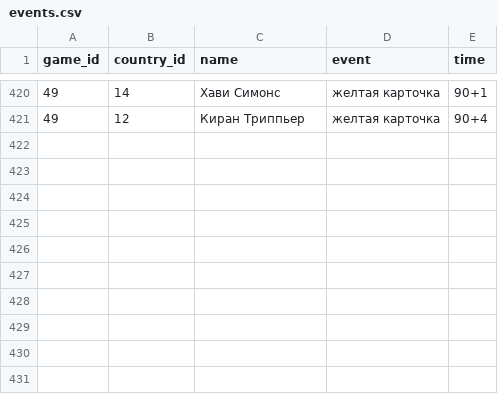
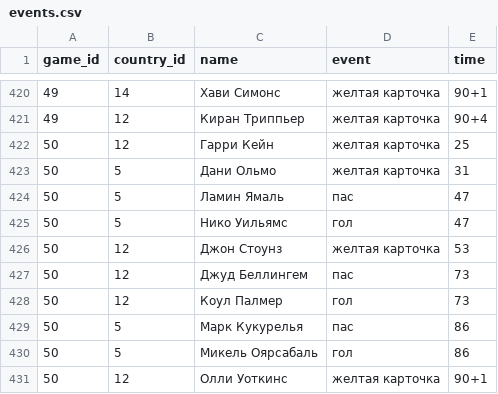
Before and after one commit to elp87/Euro-2024, a CSV file: events.csv, drawn as a sheet; only a part is shown, gaps mark what is left out.

```diff
--- a/events.csv
+++ b/events.csv
@@ -421 +421,11 @@ game_id,country_id,name,event,time
 49,12,Киран Триппьер,желтая карточка,90+4
+50,12,Гарри Кейн,желтая карточка,25
+50,5,Дани Ольмо,желтая карточка,31
+50,5,Ламин Ямаль,пас,47
+50,5,Нико Уильямс,гол,47
+50,12,Джон Стоунз,желтая карточка,53
+50,12,Джуд Беллингем,пас,73
+50,12,Коул Палмер,гол,73
+50,5,Марк Кукурелья,пас,86
+50,5,Микель Оярсабаль,гол,86
+50,12,Олли Уоткинс,желтая карточка,90+1
```
Also changed, not shown: games.csv, lineups.csv, 1 other file.
